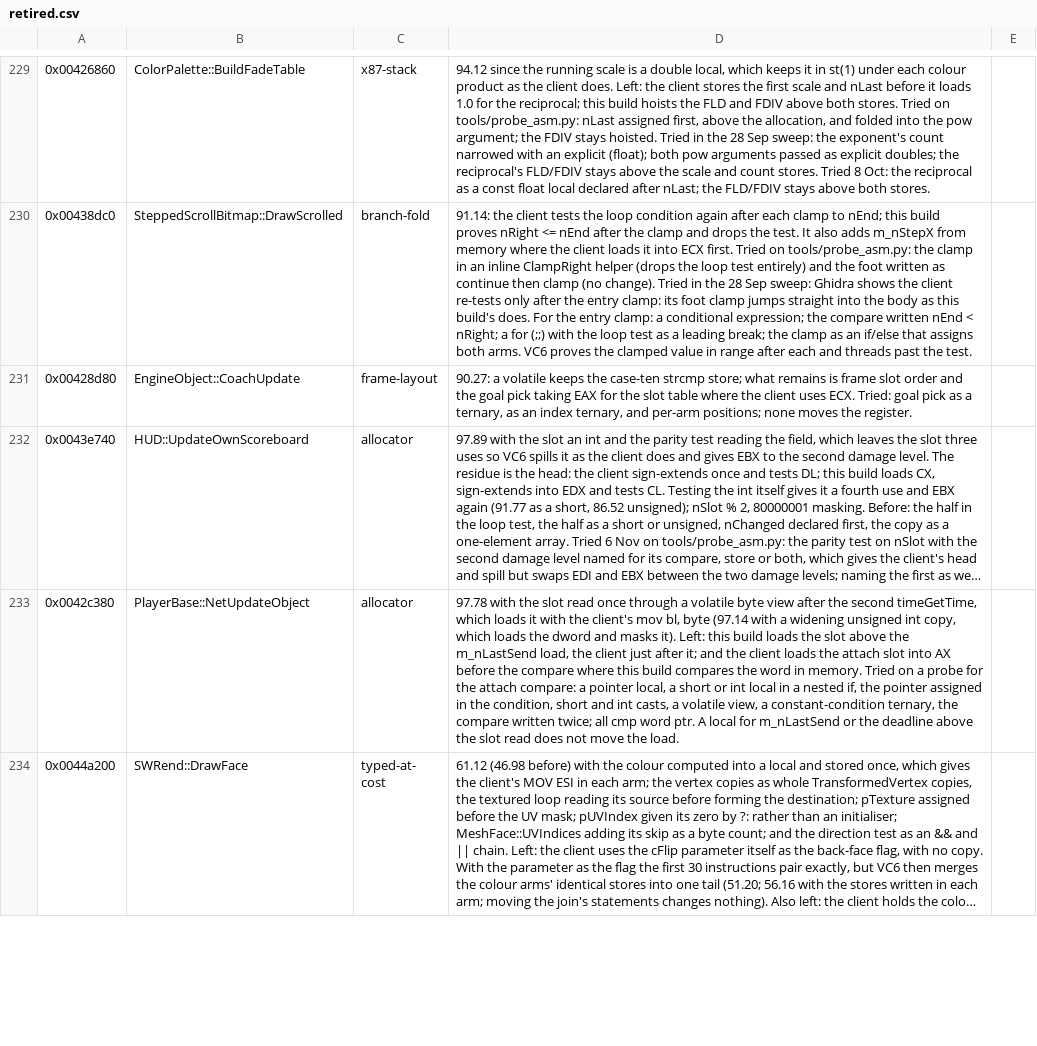
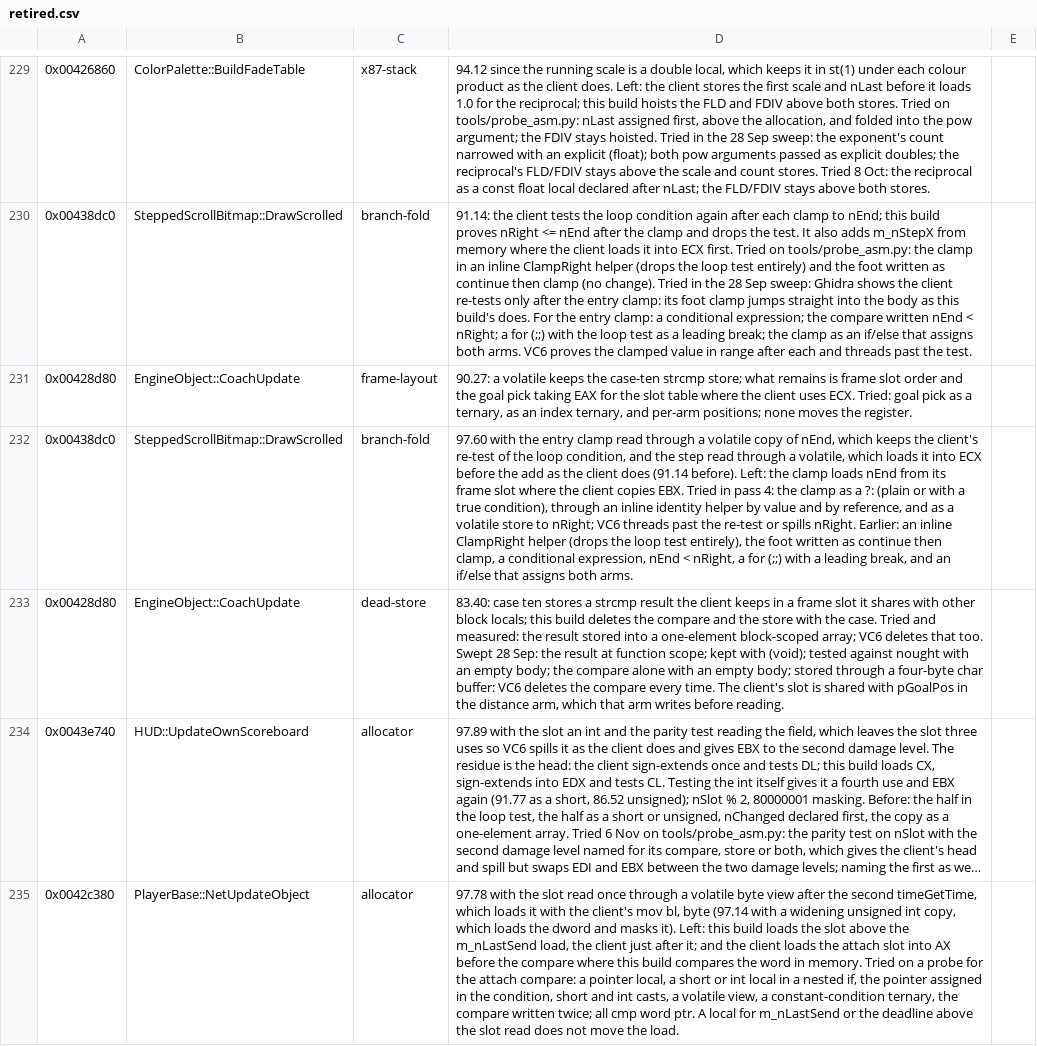
Before and after one commit to zach2good/hyperblade-20XX, a CSV file: symbols/retired.csv, drawn as a sheet; only a part is shown, gaps mark what is left out; the shorter side is filled out with more unchanged rows; long unchanged cells end in …; the diff names each change by its address in the sheet, - before the commit and + after, or states it on an @@ line.

Commit message:
Partially match `SteppedScrollBitmap::DrawScrolled` (97.60)

```diff
--- a/symbols/retired.csv
+++ b/symbols/retired.csv
+row 232: 0x00438dc0 | SteppedScrollBitmap::DrawScrolled | branch-fold | 97.60 with the entry clamp read through a volatile copy of nEnd, which keeps the client's re-test of the loop condition, and the step read through a volatile, which loads it into ECX before the add as the client does (91.14 before). Left: the clamp loads nEnd from its frame slot where the client copies EBX. Tried in pass 4: the clamp as a ?: (plain or with a true condition), through an inline identity helper by value and by reference, and as a volatile store to nRight; VC6 threads past the re-test or spills nRight. Earlier: an inline ClampRight helper (drops the loop test entirely), the foot written as continue then clamp, a conditional expression, nEnd < nRight, a for (;;) with a leading break, and an if/else that assigns both arms.
+row 233: 0x00428d80 | EngineObject::CoachUpdate | dead-store | 83.40: case ten stores a strcmp result the client keeps in a frame slot it shares with other block locals; this build deletes the compare and the store with the case. Tried and measured: the result stored into a one-element block-scoped array; VC6 deletes that too. Swept 28 Sep: the result at function scope; kept with (void); tested against nought with an empty body; the compare alone with an empty body; stored through a four-byte char buffer: VC6 deletes the compare every time. The client's slot is shared with pGoalPos in the distance arm, which that arm writes before reading.
```
Also changed, not shown: 1 other file.
